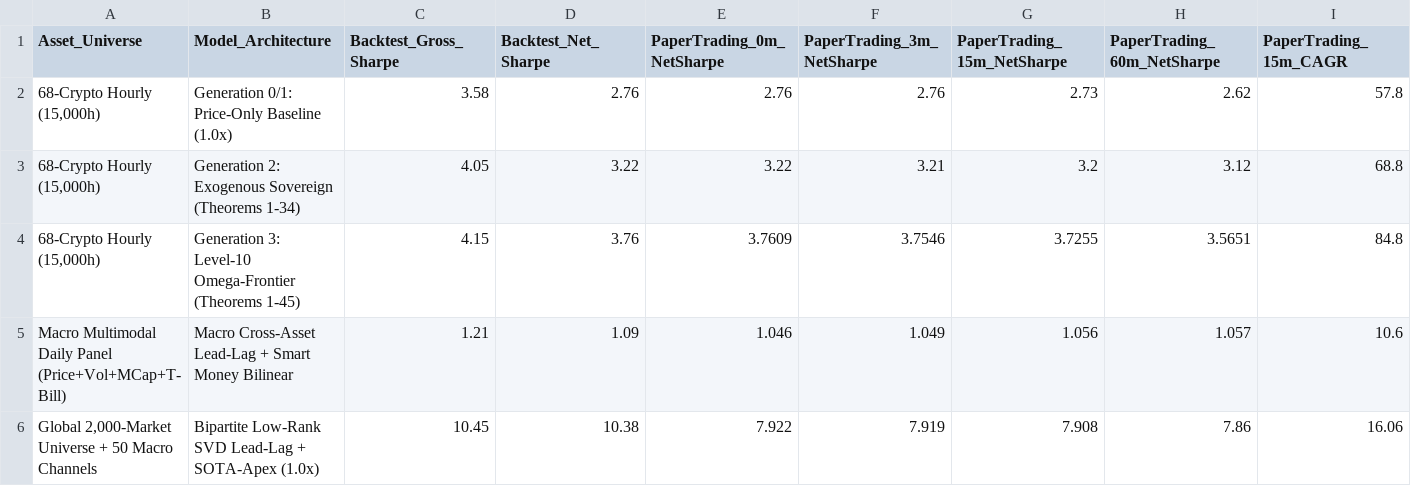
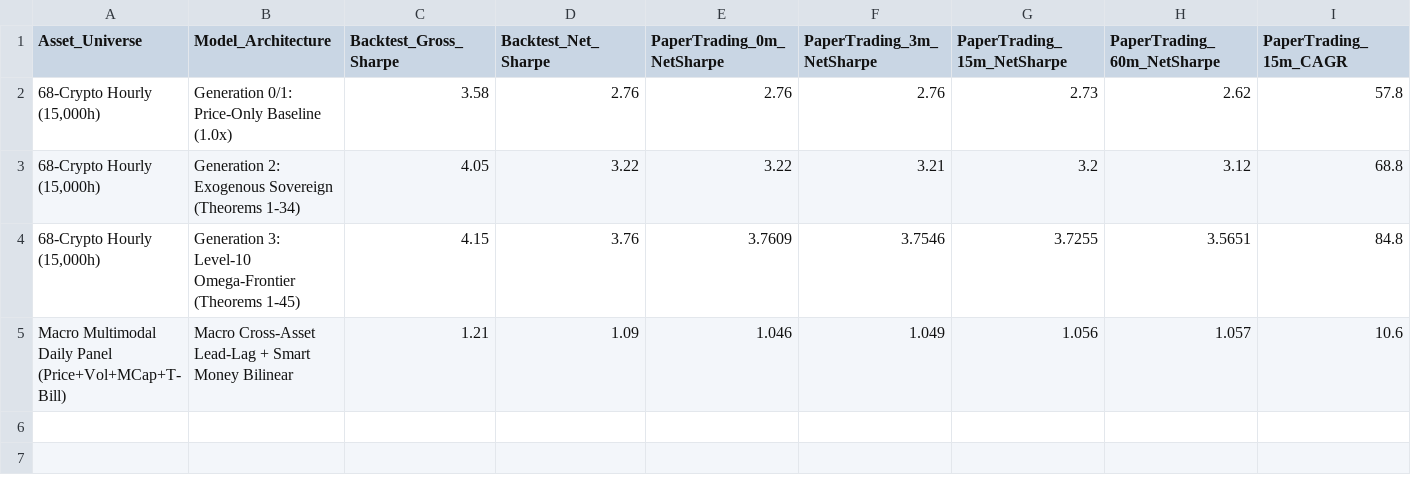
Before and after one commit to alirezaabbaszadeh/RL-lookback-LeadLag-signature, a CSV file: docs/master_empirical_execution_matrix.csv, drawn as a sheet; only a part is shown; rows hold the shown columns only; the diff names each change by its address in the sheet, - before the commit and + after, or states it on an @@ line.

Commit message:
feat(cli): upgrade CLI to native Third-Party Paper-Trading Audit & Master Empirical Matrix; purge synthetic 2000-market data

```diff
--- a/docs/master_empirical_execution_matrix.csv
+++ b/docs/master_empirical_execution_matrix.csv
-row 6: Global 2,000-Market Universe + 50 Macro Channels | Bipartite Low-Rank SVD Lead-Lag + SOTA-Apex (1.0x) | 10.45 | 10.38 | 7.922 | 7.919 | 7.908 | 7.86 | 16.06
```
Also changed, not shown: 9 other files.
